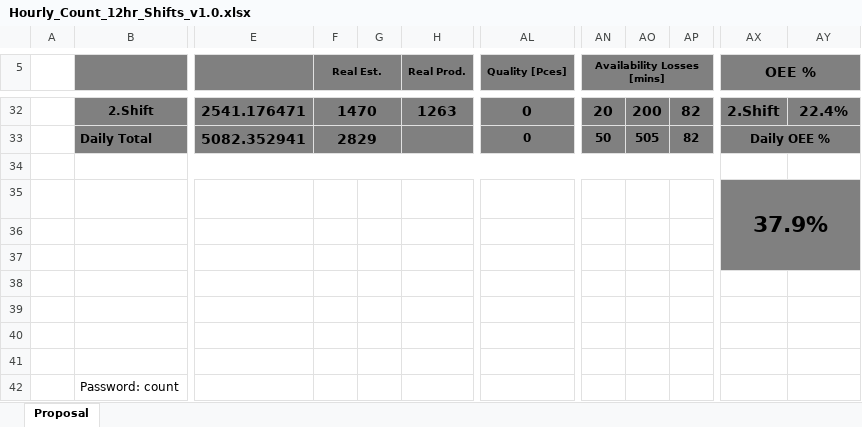
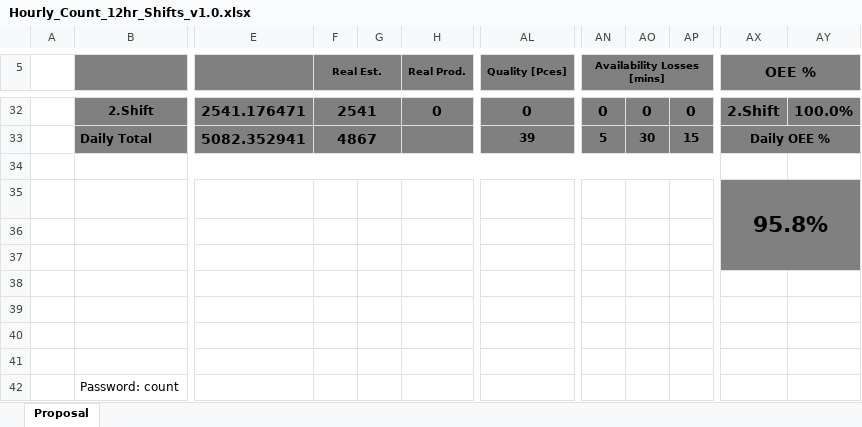
Before and after one commit to GarciHard/SEG_Automotive_KPI, an Excel workbook: src/hourly/Hourly_Count_12hr_Shifts_v1.0.xlsx, sheet Proposal, drawn as a sheet; only a part is shown, gaps mark what is left out; values as stored, in another font and other column widths than the file's, no borders; charts and pictures and conditional formats not drawn; the diff covers the shown part only; the diff names each change by its address in the sheet, - before the commit and + after, or states it on an @@ line.

Commit message:
<HourlyCount>
UPDATE hourlyCount template

```diff
--- a/src/hourly/Hourly_Count_12hr_Shifts_v1.0.xlsx (sheet Proposal)
+++ b/src/hourly/Hourly_Count_12hr_Shifts_v1.0.xlsx (sheet Proposal)
-F32 (Real Est.): 1470
+F32 (Real Est.): 2541
-H32 (Real Prod.): 1263
+H32 (Real Prod.): 0
-AN32 (Availability Losses [mins]): 20
+AN32 (Availability Losses [mins]): 0
-AO32: 200
+AO32: 0
-AP32: 82
+AP32: 0
-AY32: 22.4%
+AY32: 100.0%
-F33 (Real Est.): 2829
+F33 (Real Est.): 4867
-AL33 (Quality [Pces]): 0
+AL33 (Quality [Pces]): 39
-AN33 (Availability Losses [mins]): 50
+AN33 (Availability Losses [mins]): 5
-AO33: 505
+AO33: 30
-AP33: 82
+AP33: 15
-AX35 (OEE %): 37.9%
+AX35 (OEE %): 95.8%
```
Also changed, not shown: 13 added rows, 13 removed rows and 80 edited cells elsewhere in this sheet, formulas that keep their value, charts or pictures.
